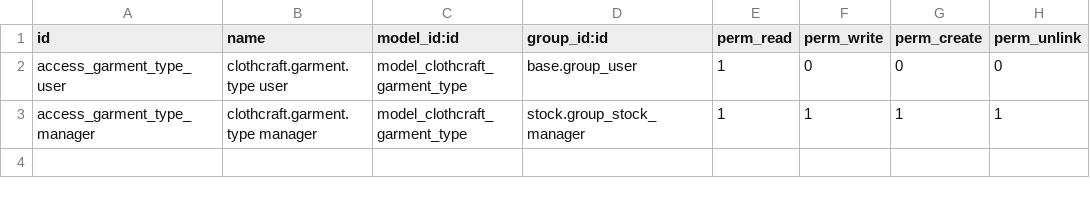
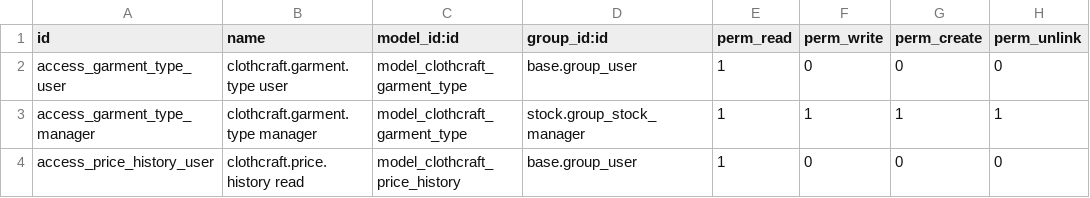
Before and after one commit to ZieHna/ClothCraftv3, a CSV file: addons/clothcraft/security/ir.model.access.csv, drawn as a sheet; the diff names each change by its address in the sheet, - before the commit and + after, or states it on an @@ line.

```diff
--- a/addons/clothcraft/security/ir.model.access.csv
+++ b/addons/clothcraft/security/ir.model.access.csv
+row 4: access_price_history_user | clothcraft.price.history read | model_clothcraft_price_history | base.group_user | 1 | 0 | 0 | 0
```
Also changed, not shown: 5 other files.
